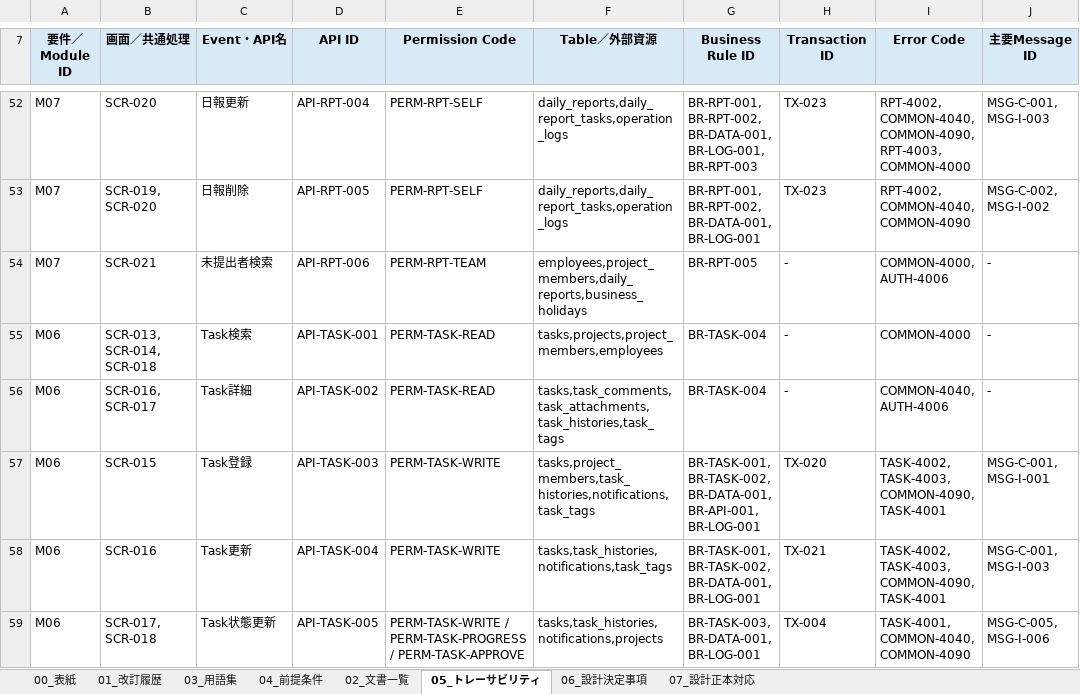
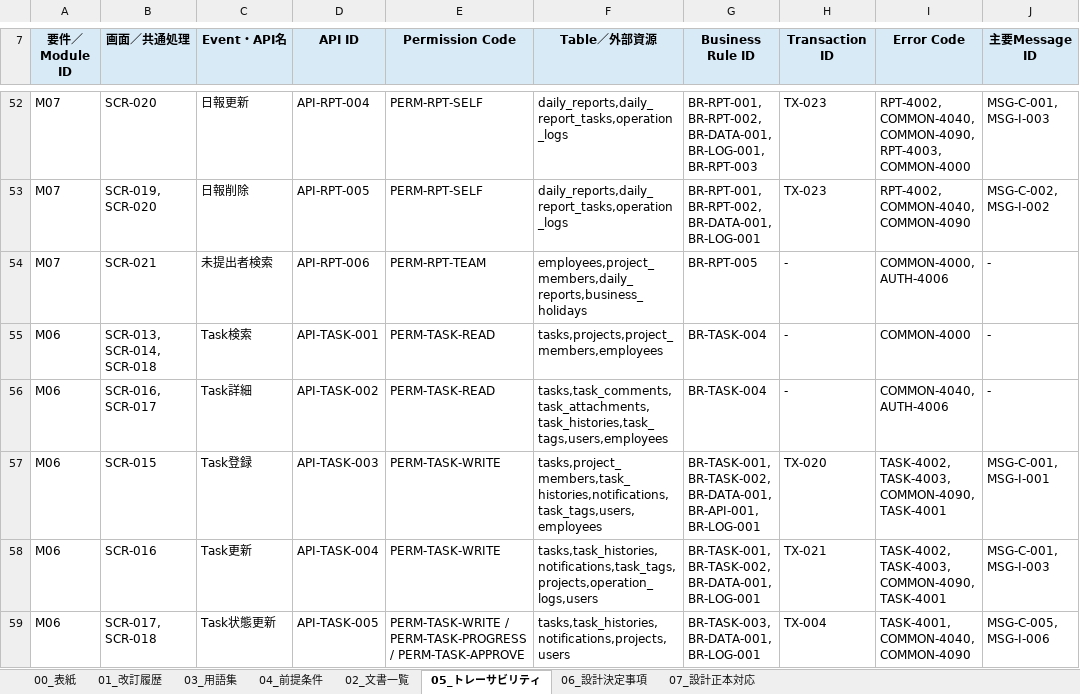
Before and after one commit to ansin-lin/LearnProject, an Excel workbook: 基本設計/00_基本設計書総合管理.xlsx, sheet 05_トレーサビリティ, drawn as a sheet; only a part is shown, gaps mark what is left out; values as stored, in another font and other column widths than the file's, no borders; the diff covers the shown part only; the diff names each change by its address in the sheet, - before the commit and + after, or states it on an @@ line.

```diff
--- a/基本設計/00_基本設計書総合管理.xlsx (sheet 05_トレーサビリティ)
+++ b/基本設計/00_基本設計書総合管理.xlsx (sheet 05_トレーサビリティ)
-F56 (Table／外部資源): tasks,task_comments,task_attachments,task_histories,task_tags
+F56 (Table／外部資源): tasks,task_comments,task_attachments,task_histories,task_tags,users,employees
-F57 (Table／外部資源): tasks,project_members,task_histories,notifications,task_tags
+F57 (Table／外部資源): tasks,project_members,task_histories,notifications,task_tags,users,employees
-F58 (Table／外部資源): tasks,task_histories,notifications,task_tags
+F58 (Table／外部資源): tasks,task_histories,notifications,task_tags,projects,operation_logs,users
-F59 (Table／外部資源): tasks,task_histories,notifications,projects
+F59 (Table／外部資源): tasks,task_histories,notifications,projects,users
```
Also changed, not shown: 7 edited cells elsewhere in this sheet, sheet 06_設計決定事項, sheet 01_改訂履歴, sheet 02_文書一覧, sheet 03_用語集, sheet 04_前提条件, sheet 00_表紙, 基本設計/14_日報と通知_API基本設計書.xlsx, 基本設計/15_DB基本設計書.xlsx.
